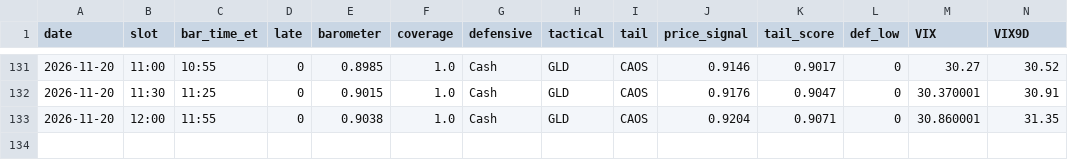
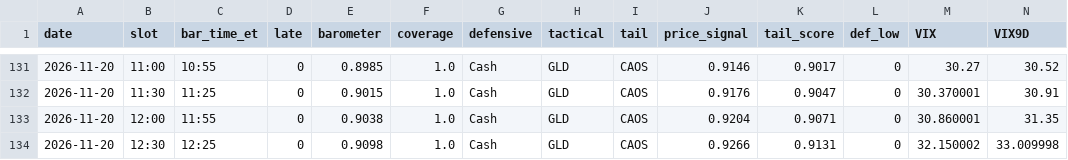
Before and after one commit to leveragevolatilitylife/Volatility-Barometer, a CSV file: data/log.csv, drawn as a sheet; only a part is shown, gaps mark what is left out; rows hold the shown columns only; the diff names each change by its address in the sheet, - before the commit and + after, or states it on an @@ line.

Commit message:
data: 2026-11-20T17:55:26Z

```diff
--- a/data/log.csv
+++ b/data/log.csv
+row 134: 2026-11-20 | 12:30 | 12:25 | 0 | 0.9098 | 1.0 | Cash | GLD | CAOS | 0.9266 | 0.9131 | 0 | 32.150002 | 33.009998
```
Also changed, not shown: data/raw_log.csv, 2 other files.
